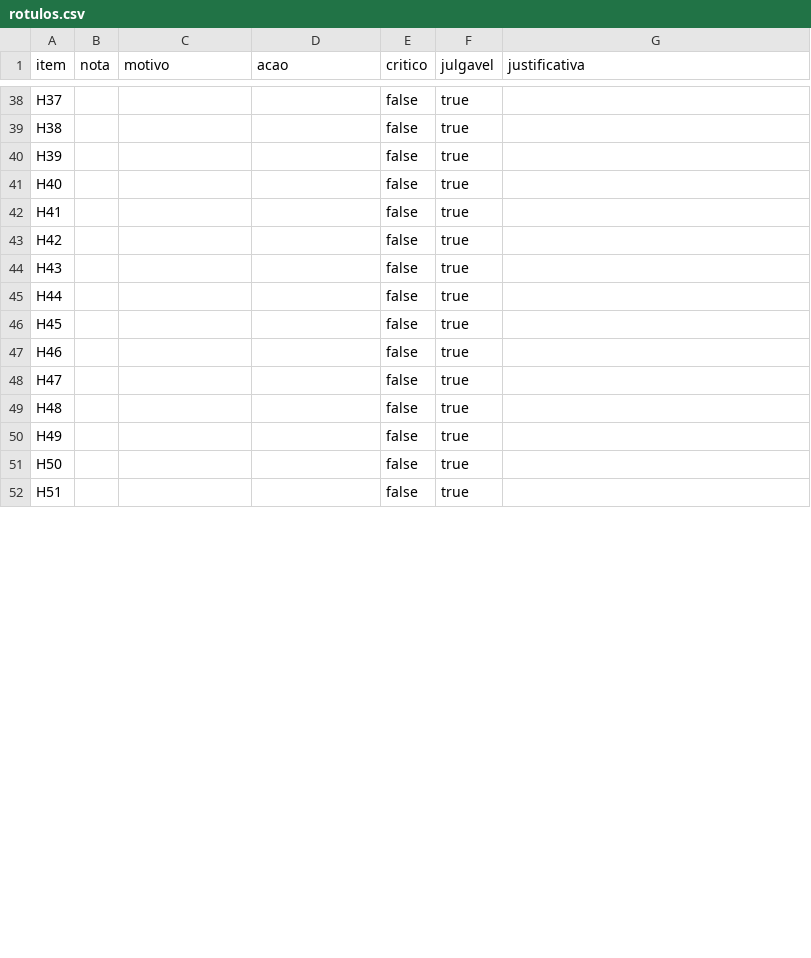
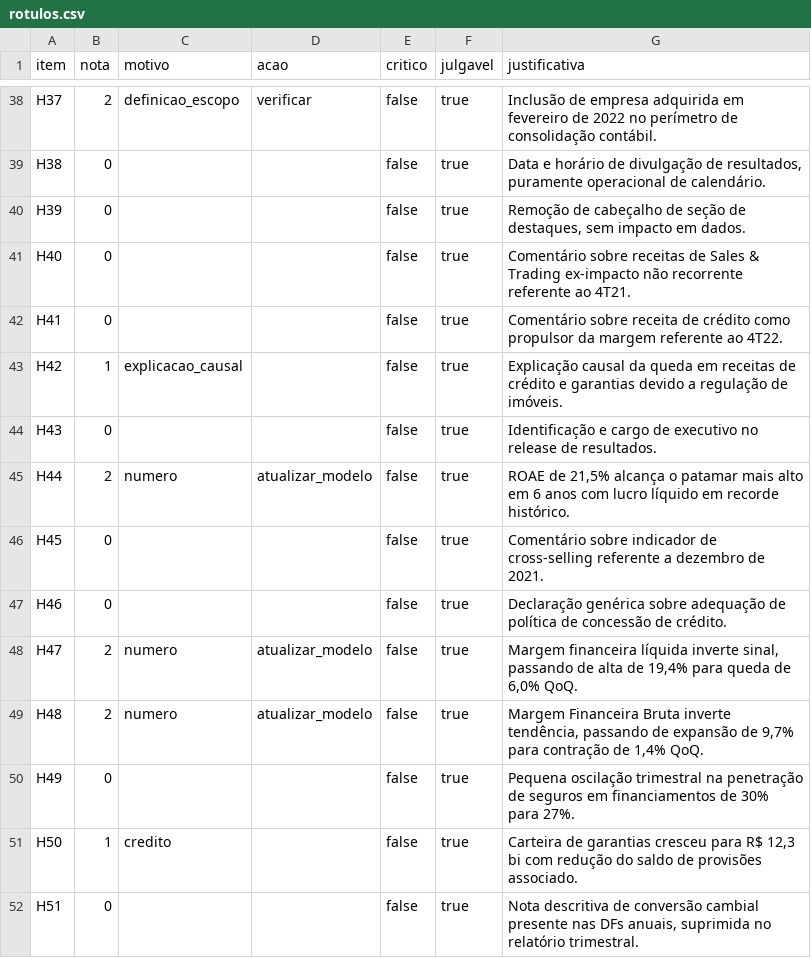
Before and after one commit to ygorsmc/fin-strategy-rag, a CSV file: artefatos/cand02p_v3/humana/rotulos.csv, drawn as a sheet; only a part is shown, gaps mark what is left out; the diff covers the shown part only; the diff names each change by its address in the sheet, - before the commit and + after, or states it on an @@ line.

```diff
--- a/artefatos/cand02p_v3/humana/rotulos.csv
+++ b/artefatos/cand02p_v3/humana/rotulos.csv
-B38 (nota): (empty)
+B38 (nota): 2
-C38 (motivo): (empty)
+C38 (motivo): definicao_escopo
-D38 (acao): (empty)
+D38 (acao): verificar
-G38 (justificativa): (empty)
+G38 (justificativa): Inclusão de empresa adquirida em fevereiro de 2022 no perímetro de consolidação contábil.
-B39:B42 (nota): (empty)
+B39:B42 (nota): 0
-G39 (justificativa): (empty)
+G39 (justificativa): Data e horário de divulgação de resultados, puramente operacional de calendário.
-G40 (justificativa): (empty)
+G40 (justificativa): Remoção de cabeçalho de seção de destaques, sem impacto em dados.
-G41 (justificativa): (empty)
+G41 (justificativa): Comentário sobre receitas de Sales & Trading ex-impacto não recorrente referente ao 4T21.
-G42 (justificativa): (empty)
+G42 (justificativa): Comentário sobre receita de crédito como propulsor da margem referente ao 4T22.
-B43 (nota): (empty)
+B43 (nota): 1
-C43 (motivo): (empty)
+C43 (motivo): explicacao_causal
-G43 (justificativa): (empty)
+G43 (justificativa): Explicação causal da queda em receitas de crédito e garantias devido a regulação de imóveis.
-B44 (nota): (empty)
+B44 (nota): 0
-G44 (justificativa): (empty)
+G44 (justificativa): Identificação e cargo de executivo no release de resultados.
-B45 (nota): (empty)
+B45 (nota): 2
-C45 (motivo): (empty)
+C45 (motivo): numero
-D45 (acao): (empty)
+D45 (acao): atualizar_modelo
-G45 (justificativa): (empty)
+G45 (justificativa): ROAE de 21,5% alcança o patamar mais alto em 6 anos com lucro líquido em recorde histórico.
-B46:B47 (nota): (empty)
+B46:B47 (nota): 0
-G46 (justificativa): (empty)
+G46 (justificativa): Comentário sobre indicador de cross-selling referente a dezembro de 2021.
-G47 (justificativa): (empty)
+G47 (justificativa): Declaração genérica sobre adequação de política de concessão de crédito.
-B48:B49 (nota): (empty)
+B48:B49 (nota): 2
-C48:C49 (motivo): (empty)
+C48:C49 (motivo): numero
-D48:D49 (acao): (empty)
+D48:D49 (acao): atualizar_modelo
-G48 (justificativa): (empty)
+G48 (justificativa): Margem financeira líquida inverte sinal, passando de alta de 19,4% para queda de 6,0% QoQ.
-G49 (justificativa): (empty)
+G49 (justificativa): Margem Financeira Bruta inverte tendência, passando de expansão de 9,7% para contração de 1,4% QoQ.
-B50 (nota): (empty)
+B50 (nota): 0
-G50 (justificativa): (empty)
+G50 (justificativa): Pequena oscilação trimestral na penetração de seguros em financiamentos de 30% para 27%.
-B51 (nota): (empty)
+B51 (nota): 1
-C51 (motivo): (empty)
+C51 (motivo): credito
-G51 (justificativa): (empty)
+G51 (justificativa): Carteira de garantias cresceu para R$ 12,3 bi com redução do saldo de provisões associado.
-B52 (nota): (empty)
+B52 (nota): 0
-G52 (justificativa): (empty)
+G52 (justificativa): Nota descritiva de conversão cambial presente nas DFs anuais, suprimida no relatório trimestral.
```
Also changed, not shown: 108 edited cells elsewhere in this file, 1 other file.
